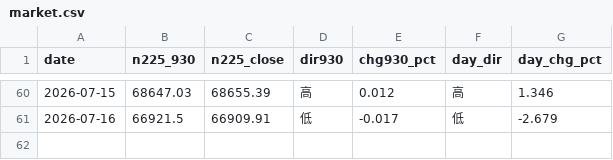
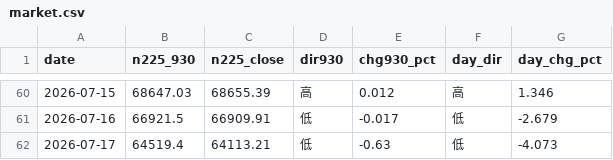
Before and after one commit to parachan-go/daytrade-dashboard, a CSV file: market.csv, drawn as a sheet; only a part is shown, gaps mark what is left out.

```diff
--- a/market.csv
+++ b/market.csv
@@ -61 +61,2 @@ date,n225_930,n225_close,dir930,chg930_pct,day_dir,day_chg_pct
 2026-07-16,66921.5,66909.91,低,-0.017,低,-2.679
+2026-07-17,64519.4,64113.21,低,-0.63,低,-4.073
```
Also changed, not shown: records.csv, 2 other files.
